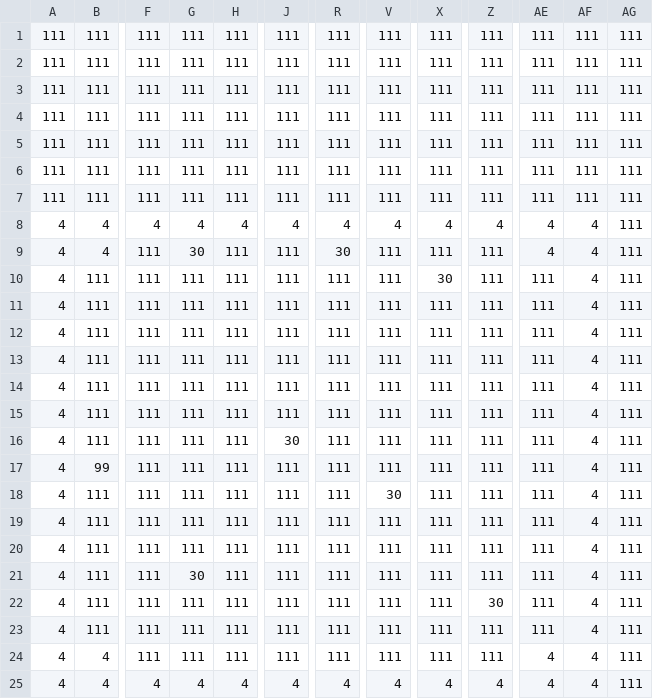
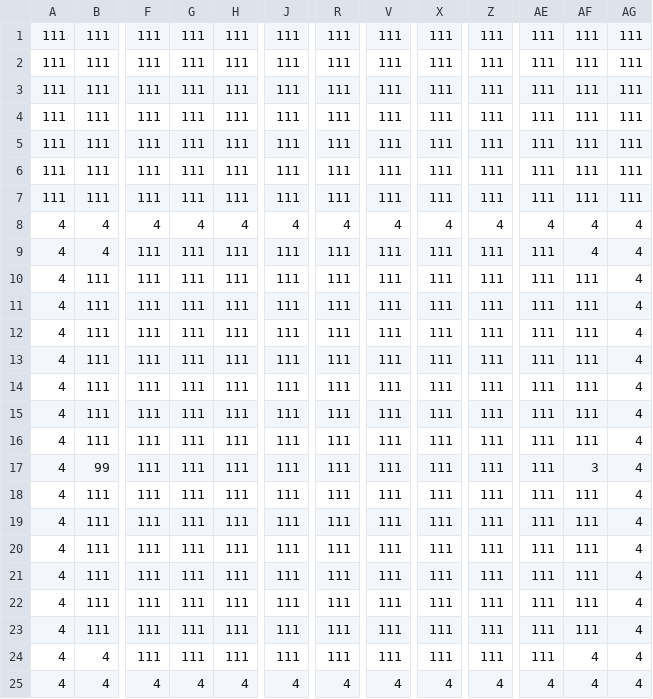
Before and after one commit to DweebilyDweeb/SP3, a CSV file: SP3 Framework/Base/TileMap/Scene3Chicken2.csv, drawn as a sheet; only a part is shown, gaps mark what is left out; the diff names each change by its address in the sheet, - before the commit and + after, or states it on an @@ line.

Commit message:
Scene3Chicken Sub done but no movement of chicken

```diff
--- a/SP3 Framework/Base/TileMap/Scene3Chicken2.csv
+++ b/SP3 Framework/Base/TileMap/Scene3Chicken2.csv
-AG8:AG25: 111
+AG8:AG25: 4
-G9: 30
+G9: 111
-R9: 30
+R9: 111
-AE9: 4
+AE9: 111
-X10: 30
+X10: 111
-AF10:AF16: 4
+AF10:AF16: 111
-J16: 30
+J16: 111
-AF17: 4
+AF17: 3
-V18: 30
+V18: 111
-AF18:AF23: 4
+AF18:AF23: 111
-G21: 30
+G21: 111
-Z22: 30
+Z22: 111
-AE24: 4
+AE24: 111
```
Also changed, not shown: 11 other files.
